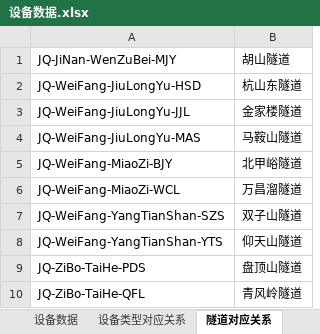
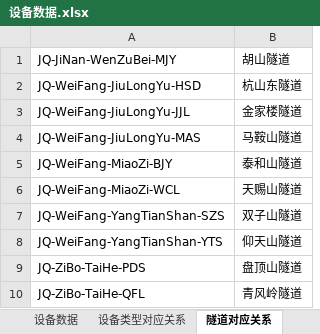
Before and after one commit to guokezheng/tunnel-jq-test, an Excel workbook: tunnel-business/src/main/resources/exporttemplate/设备数据.xlsx, sheet 隧道对应关系, drawn as a sheet; values as stored, in another font and other column widths than the file's, no borders; the diff names each change by its address in the sheet, - before the commit and + after, or states it on an @@ line.

```diff
--- a/tunnel-business/src/main/resources/exporttemplate/设备数据.xlsx (sheet 隧道对应关系)
+++ b/tunnel-business/src/main/resources/exporttemplate/设备数据.xlsx (sheet 隧道对应关系)
-B5: 北甲峪隧道
+B5: 泰和山隧道
-B6: 万昌溜隧道
+B6: 天赐山隧道
```
Also changed, not shown: 13 other files.
